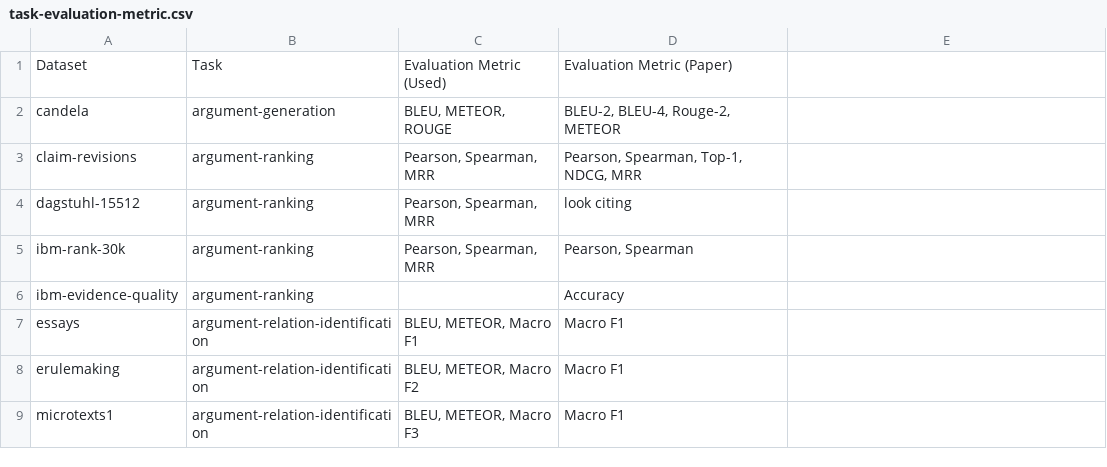
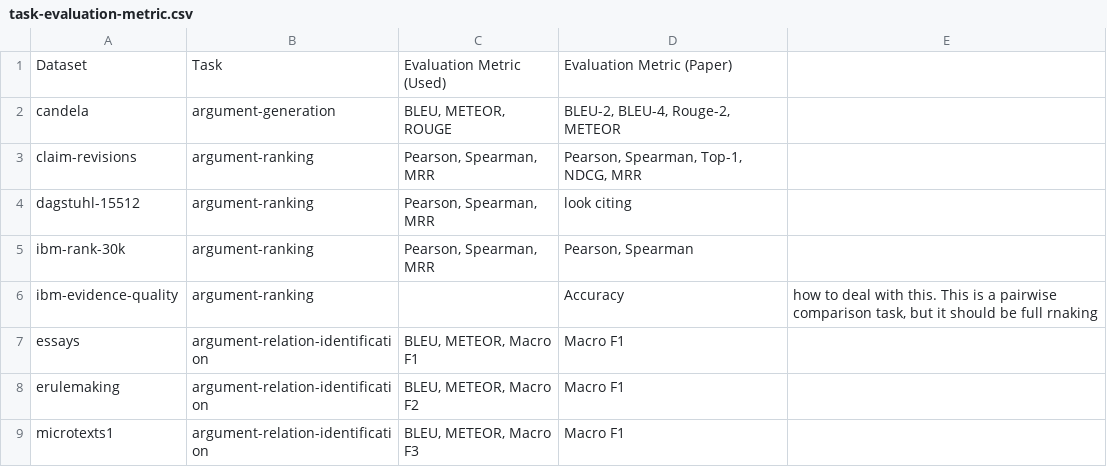
Before and after one commit to webis-de/argbench, a CSV file: org/task-evaluation-metric.csv, drawn as a sheet; only a part is shown; the diff names each change by its address in the sheet, - before the commit and + after, or states it on an @@ line.

```diff
--- a/org/task-evaluation-metric.csv
+++ b/org/task-evaluation-metric.csv
-E6: (empty)
+E6: how to deal with this. This is a pairwise comparison task, but it should be full rnaking
```
Also changed, not shown: 2 other files.
